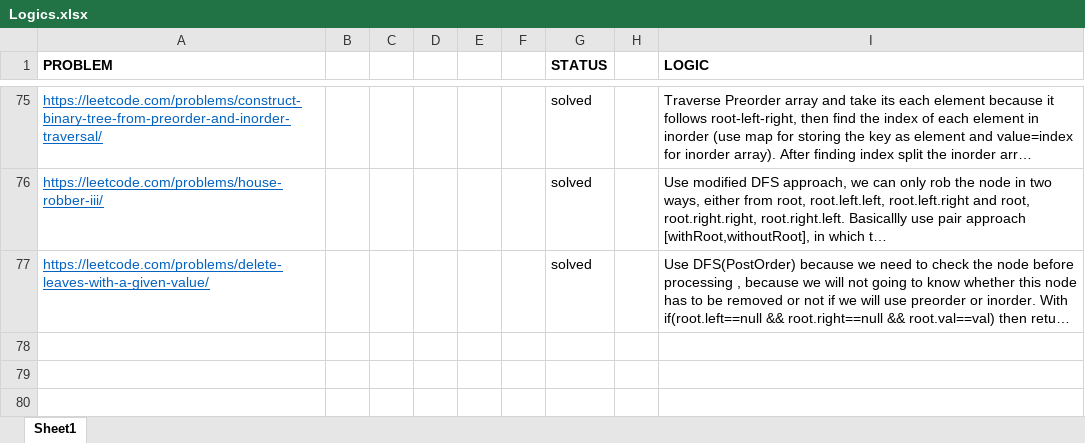
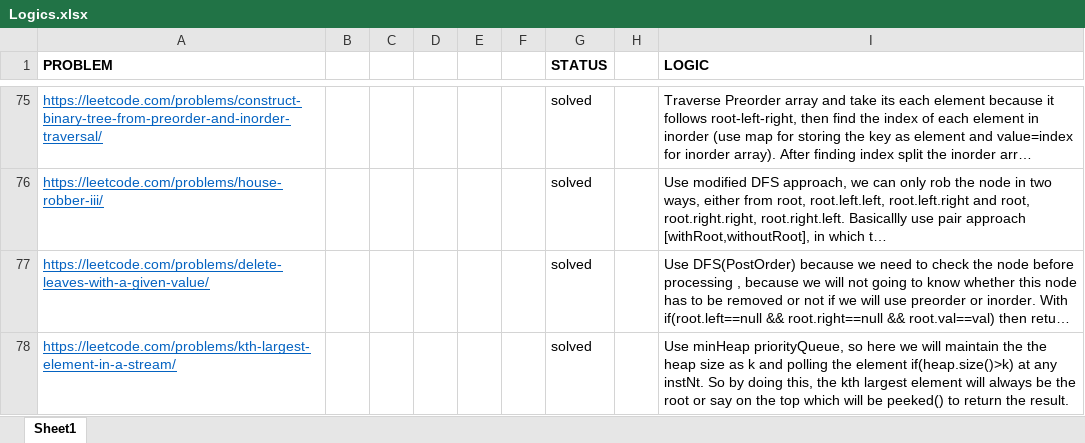
Before and after one commit to sumitraj786/leetcode_dsa-java, an Excel workbook: Logics.xlsx, sheet Sheet1, drawn as a sheet; only a part is shown, gaps mark what is left out; long unchanged cells end in …; values as stored, in another font and other column widths than the file's, no borders; the diff names each change by its address in the sheet, - before the commit and + after, or states it on an @@ line.

Commit message:
kth largest element using heap

```diff
--- a/Logics.xlsx (sheet Sheet1)
+++ b/Logics.xlsx (sheet Sheet1)
+row 78: https://leetcode.com/problems/kth-largest-element-in-a-stream/ |  |  |  |  |  | solved |  | Use minHeap priorityQueue, so here we will maintain the the heap size as k and polling the element if(heap.size()>k) at any instNt. So by doing this, the kth largest element will always be the root or say on the top which will be peeked() to return the result.
```
Also changed, not shown: 1 other file.
